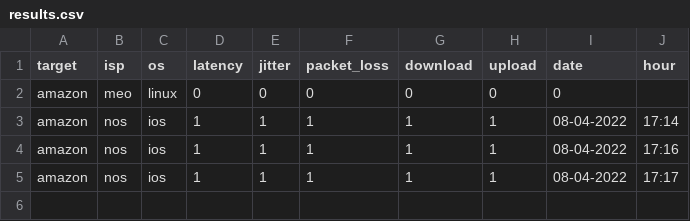
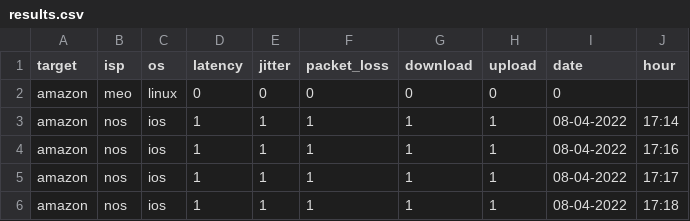
Before and after one commit to a4649/uminho-merstel-qosi, a CSV file: results.csv, drawn as a sheet; the diff names each change by its address in the sheet, - before the commit and + after, or states it on an @@ line.

Commit message:
pushing new results

```diff
--- a/results.csv
+++ b/results.csv
+row 6: amazon | nos | ios | 1 | 1 | 1 | 1 | 1 | 08-04-2022 | 17:18
```
